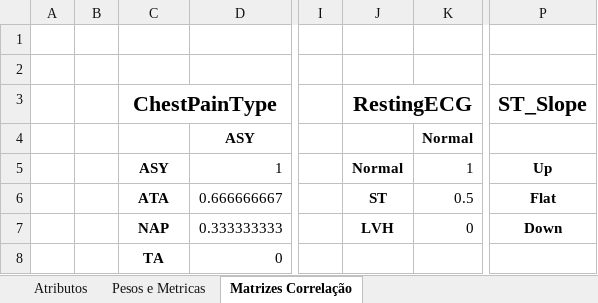
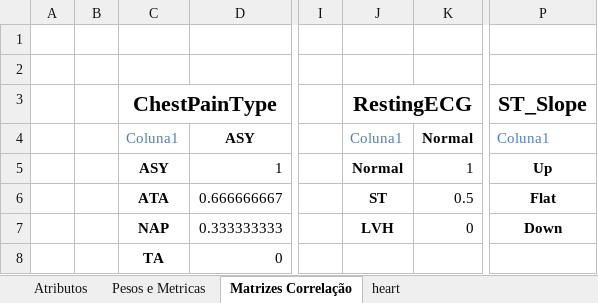
Before and after one commit to Acanixz/IA_Univali, an Excel workbook: RBC/Modelo_RBC.xlsx, sheet Matrizes Correlação, drawn as a sheet; only a part is shown, gaps mark what is left out; values as stored, in another font and other column widths than the file's, no borders; table styles not drawn; the diff names each change by its address in the sheet, - before the commit and + after, or states it on an @@ line.

```diff
--- a/RBC/Modelo_RBC.xlsx (sheet Matrizes Correlação)
+++ b/RBC/Modelo_RBC.xlsx (sheet Matrizes Correlação)
+sheet tab: heart
-C4: (empty)
+C4: Coluna1
-J4: (empty)
+J4: Coluna1
-P4: (empty)
+P4: Coluna1
```
Also changed, not shown: sheet Pesos e Metricas, 2 other files.
